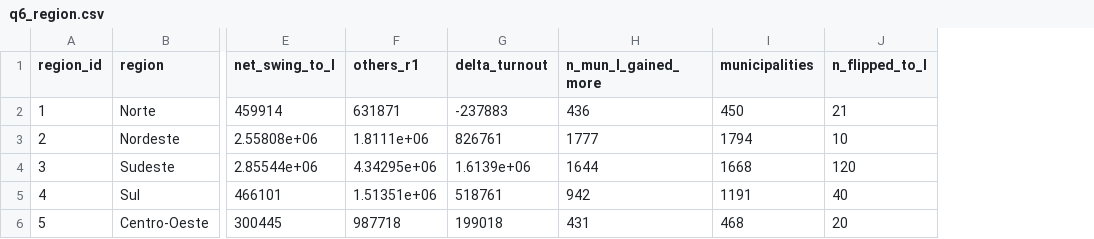
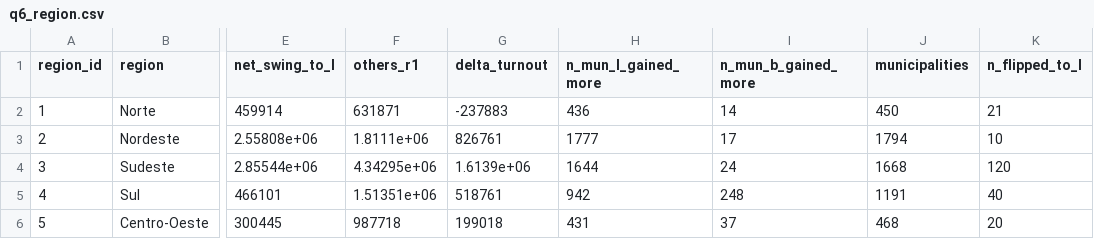
Before and after one commit to AndreiLud/brasil-nao-e-binario, a CSV file: data/processed/q6_region.csv, drawn as a sheet; only a part is shown, gaps mark what is left out; the diff names each change by its address in the sheet, - before the commit and + after, or states it on an @@ line.

Commit message:
Add English version of the site
English page at docs/en/ rendered from src/templates/index.en.html with the
same data, charts and design; chart and interface strings in docs/js/i18n.js;
PT/EN switch, hreflang links and an English share image. The renderer now
checks structural parity between the two languages. READMEs and project docs
describe the bilingual setup. Pipeline outputs are now byte-identical across
runs (deterministic tie-breaking, rounded facts, sorted tables).

```diff
--- a/data/processed/q6_region.csv
+++ b/data/processed/q6_region.csv
+column I (n_mun_b_gained_more), rows 2-6: 14 | 17 | 24 | 248 | 37
```
Also changed, not shown: data/processed/q1_candidates.csv, data/processed/q3_extremes.csv, 45 other files.
